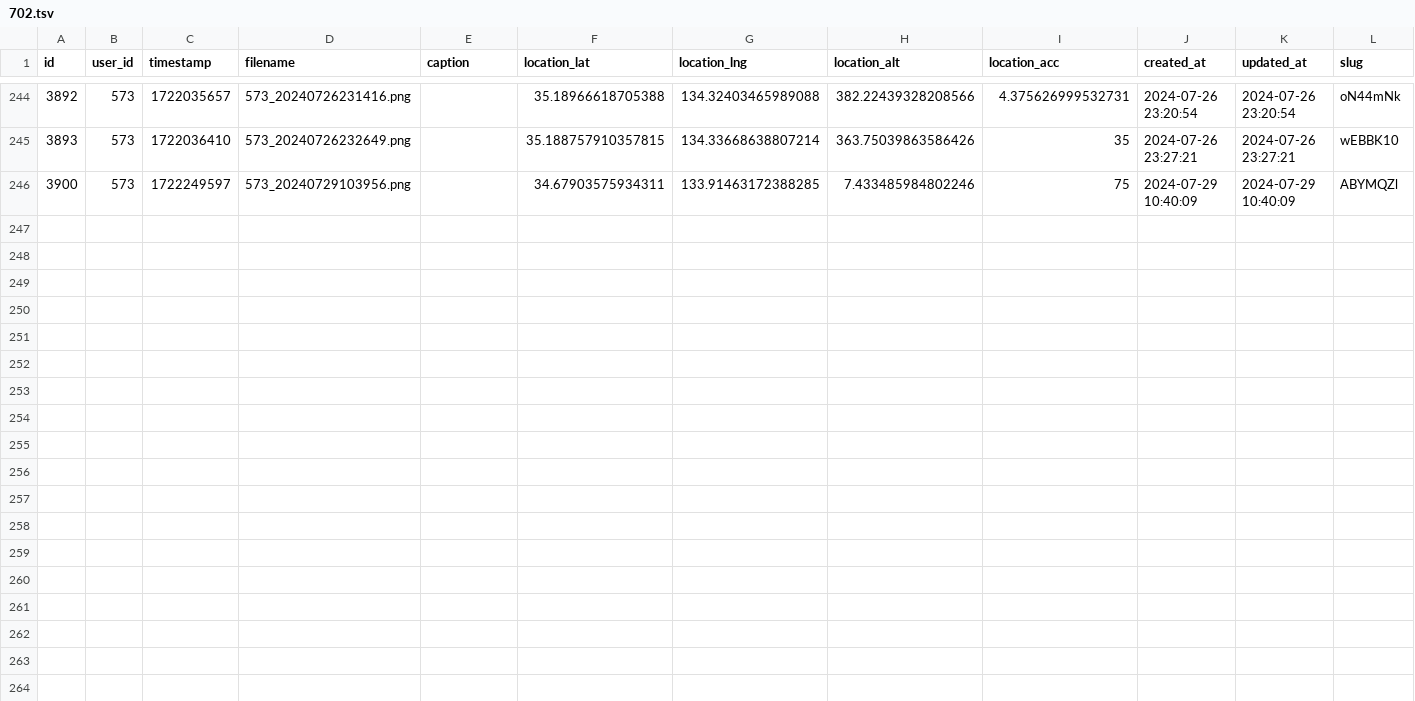
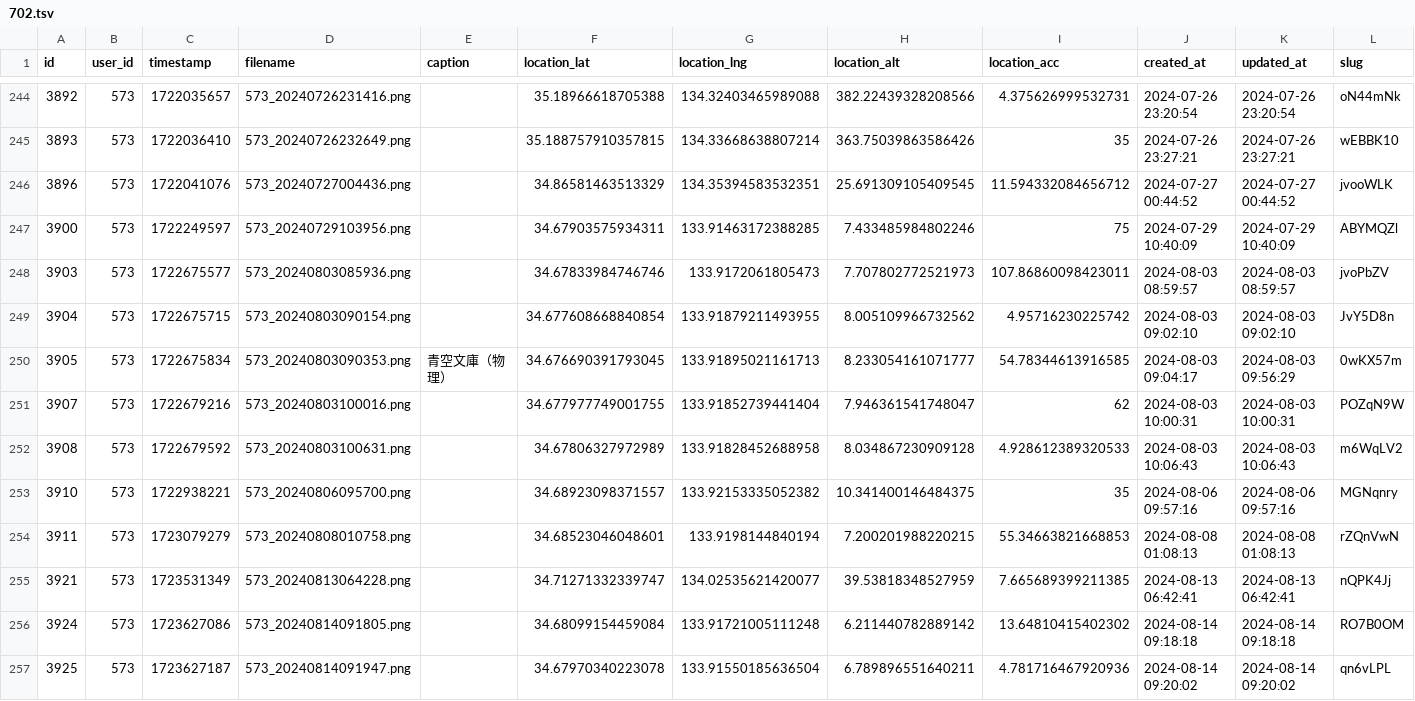
Before and after one commit to cocolabJP/repot-archive, a TSV file: data/tsv/702.tsv, drawn as a sheet; only a part is shown, gaps mark what is left out; rows hold the shown columns only; the diff names each change by its address in the sheet, - before the commit and + after, or states it on an @@ line.

```diff
--- a/data/tsv/702.tsv
+++ b/data/tsv/702.tsv
+row 246: 3896 | 573 | 1722041076 | 573_20240727004436.png |  | 34.86581463513329 | 134.35394583532351 | 25.691309105409545 | 11.594332084656712 | 2024-07-27 00:44:52 | 2024-07-27 00:44:52 | jvooWLK
+row 248: 3903 | 573 | 1722675577 | 573_20240803085936.png |  | 34.67833984746746 | 133.9172061805473 | 7.707802772521973 | 107.86860098423011 | 2024-08-03 08:59:57 | 2024-08-03 08:59:57 | jvoPbZV
+row 249: 3904 | 573 | 1722675715 | 573_20240803090154.png |  | 34.677608668840854 | 133.91879211493955 | 8.005109966732562 | 4.95716230225742 | 2024-08-03 09:02:10 | 2024-08-03 09:02:10 | JvY5D8n
+row 250: 3905 | 573 | 1722675834 | 573_20240803090353.png | 青空文庫（物理） | 34.676690391793045 | 133.91895021161713 | 8.233054161071777 | 54.78344613916585 | 2024-08-03 09:04:17 | 2024-08-03 09:56:29 | 0wKX57m
+row 251: 3907 | 573 | 1722679216 | 573_20240803100016.png |  | 34.677977749001755 | 133.91852739441404 | 7.946361541748047 | 62 | 2024-08-03 10:00:31 | 2024-08-03 10:00:31 | POZqN9W
+row 252: 3908 | 573 | 1722679592 | 573_20240803100631.png |  | 34.67806327972989 | 133.91828452688958 | 8.034867230909128 | 4.928612389320533 | 2024-08-03 10:06:43 | 2024-08-03 10:06:43 | m6WqLV2
+row 253: 3910 | 573 | 1722938221 | 573_20240806095700.png |  | 34.68923098371557 | 133.92153335052382 | 10.341400146484375 | 35 | 2024-08-06 09:57:16 | 2024-08-06 09:57:16 | MGNqnry
+row 254: 3911 | 573 | 1723079279 | 573_20240808010758.png |  | 34.68523046048601 | 133.9198144840194 | 7.200201988220215 | 55.34663821668853 | 2024-08-08 01:08:13 | 2024-08-08 01:08:13 | rZQnVwN
+row 255: 3921 | 573 | 1723531349 | 573_20240813064228.png |  | 34.71271332339747 | 134.02535621420077 | 39.53818348527959 | 7.665689399211385 | 2024-08-13 06:42:41 | 2024-08-13 06:42:41 | nQPK4Jj
+row 256: 3924 | 573 | 1723627086 | 573_20240814091805.png |  | 34.68099154459084 | 133.91721005111248 | 6.211440782889142 | 13.64810415402302 | 2024-08-14 09:18:18 | 2024-08-14 09:18:18 | RO7B0OM
+row 257: 3925 | 573 | 1723627187 | 573_20240814091947.png |  | 34.67970340223078 | 133.91550185636504 | 6.789896551640211 | 4.781716467920936 | 2024-08-14 09:20:02 | 2024-08-14 09:20:02 | qn6vLPL
```
Also changed, not shown: data/tsv/479.tsv, data/tsv/700.tsv, 7 other files.
